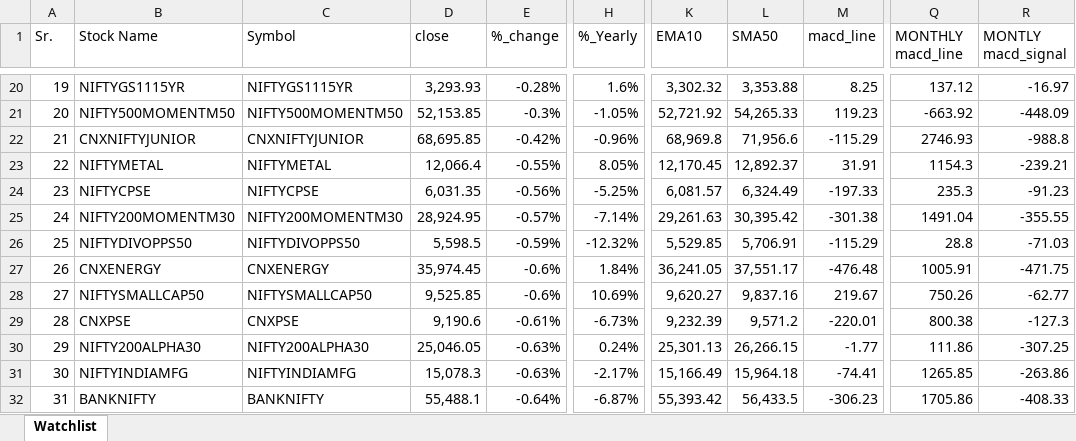
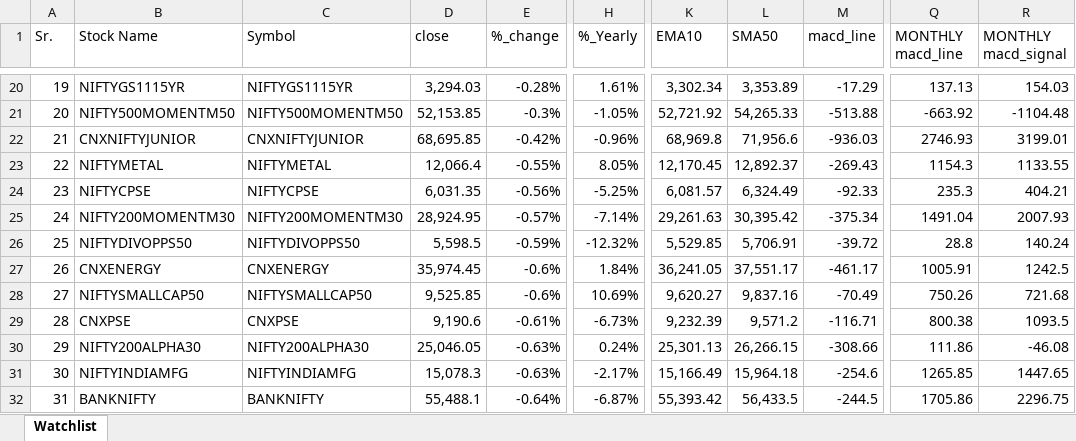
Before and after one commit to mohilsanghavi/mcxfile, an Excel workbook: INDEX.xlsx, sheet Watchlist, drawn as a sheet; only a part is shown, gaps mark what is left out; values as stored, in another font and other column widths than the file's, no borders; the diff covers the shown part only; the diff names each change by its address in the sheet, - before the commit and + after, or states it on an @@ line.

```diff
--- a/INDEX.xlsx (sheet Watchlist)
+++ b/INDEX.xlsx (sheet Watchlist)
-R1: MONTLY macd_signal
+R1: MONTHLY macd_signal
-D20 (close): 3,293.93
+D20 (close): 3,294.03
-H20 (%_Yearly): 1.6%
+H20 (%_Yearly): 1.61%
-K20 (EMA10): 3,302.32
+K20 (EMA10): 3,302.34
-L20 (SMA50): 3,353.88
+L20 (SMA50): 3,353.89
-M20 (macd_line): 8.25
+M20 (macd_line): -17.29
-Q20 (MONTHLY macd_line): 137.12
+Q20 (MONTHLY macd_line): 137.13
-R20 (MONTHLY macd_signal): -16.97
+R20 (MONTHLY macd_signal): 154.03
-M21 (macd_line): 119.23
+M21 (macd_line): -513.88
-R21 (MONTHLY macd_signal): -448.09
+R21 (MONTHLY macd_signal): -1104.48
-M22 (macd_line): -115.29
+M22 (macd_line): -936.03
-R22 (MONTHLY macd_signal): -988.8
+R22 (MONTHLY macd_signal): 3199.01
-M23 (macd_line): 31.91
+M23 (macd_line): -269.43
-R23 (MONTHLY macd_signal): -239.21
+R23 (MONTHLY macd_signal): 1133.55
-M24 (macd_line): -197.33
+M24 (macd_line): -92.33
-R24 (MONTHLY macd_signal): -91.23
+R24 (MONTHLY macd_signal): 404.21
-M25 (macd_line): -301.38
+M25 (macd_line): -375.34
-R25 (MONTHLY macd_signal): -355.55
+R25 (MONTHLY macd_signal): 2007.93
-M26 (macd_line): -115.29
+M26 (macd_line): -39.72
-R26 (MONTHLY macd_signal): -71.03
+R26 (MONTHLY macd_signal): 140.24
-M27 (macd_line): -476.48
+M27 (macd_line): -461.17
-R27 (MONTHLY macd_signal): -471.75
+R27 (MONTHLY macd_signal): 1242.5
-M28 (macd_line): 219.67
+M28 (macd_line): -70.49
-R28 (MONTHLY macd_signal): -62.77
+R28 (MONTHLY macd_signal): 721.68
-M29 (macd_line): -220.01
+M29 (macd_line): -116.71
-R29 (MONTHLY macd_signal): -127.3
+R29 (MONTHLY macd_signal): 1093.5
-M30 (macd_line): -1.77
+M30 (macd_line): -308.66
-R30 (MONTHLY macd_signal): -307.25
+R30 (MONTHLY macd_signal): -46.08
-M31 (macd_line): -74.41
+M31 (macd_line): -254.6
-R31 (MONTHLY macd_signal): -263.86
+R31 (MONTHLY macd_signal): 1447.65
-M32 (macd_line): -306.23
+M32 (macd_line): -244.5
-R32 (MONTHLY macd_signal): -408.33
+R32 (MONTHLY macd_signal): 2296.75
```
Also changed, not shown: 193 edited cells elsewhere in this sheet.
